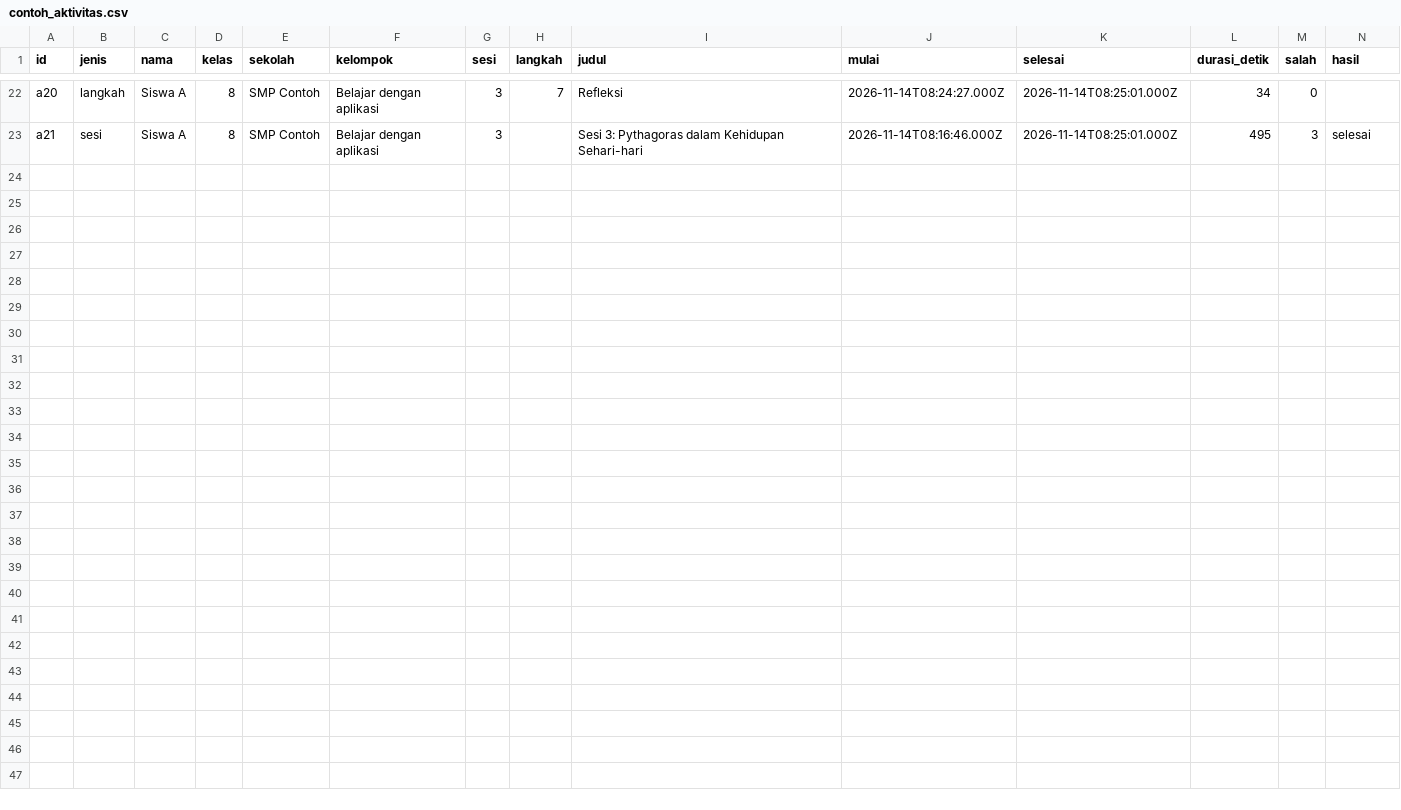
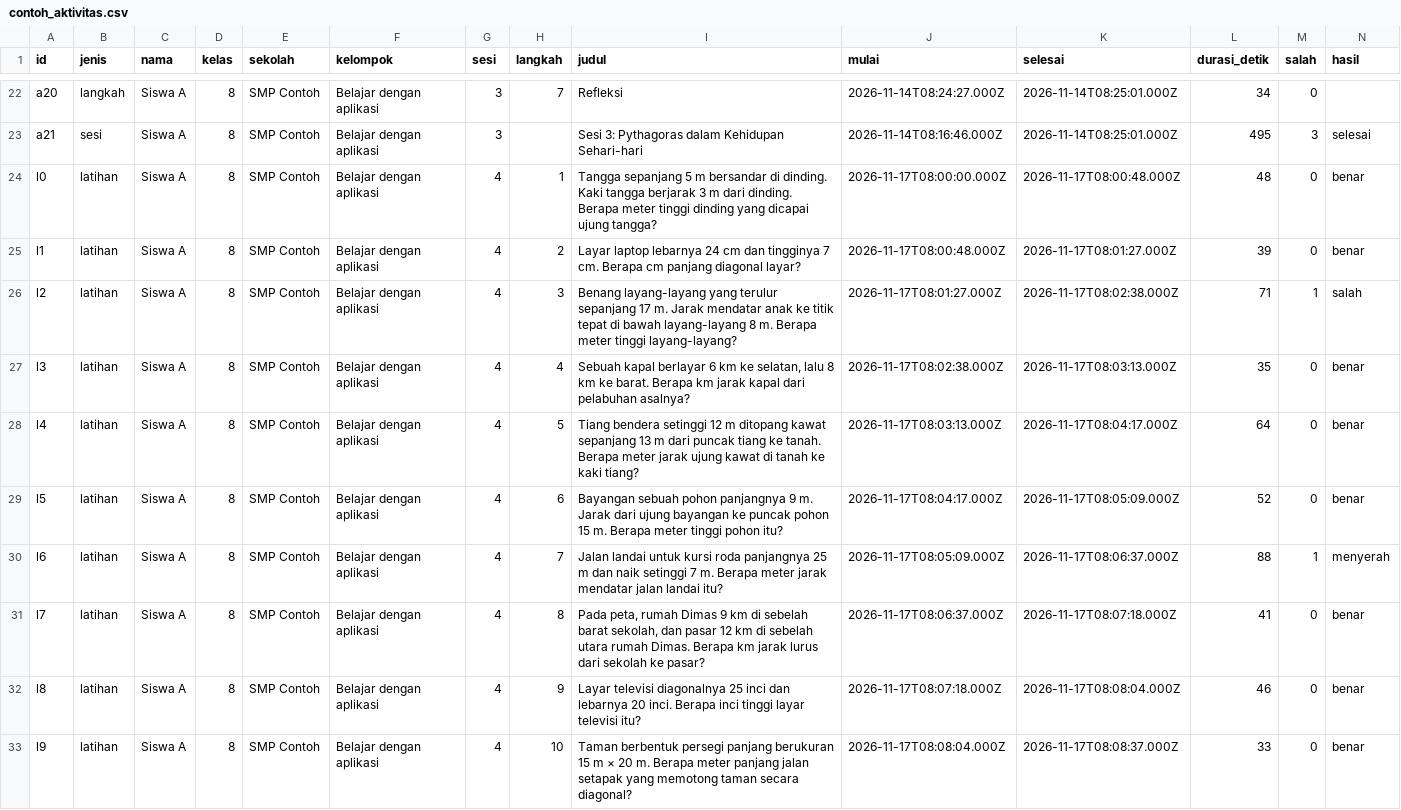
Before and after one commit to azkiahsafira/project-uas-penerapan-pythagoras-2225250013, a CSV file: analisis/contoh_aktivitas.csv, drawn as a sheet; only a part is shown, gaps mark what is left out; rows hold the shown columns only; the diff names each change by its address in the sheet, - before the commit and + after, or states it on an @@ line.

```diff
--- a/analisis/contoh_aktivitas.csv
+++ b/analisis/contoh_aktivitas.csv
+row 24: l0 | latihan | Siswa A | 8 | SMP Contoh | Belajar dengan aplikasi | 4 | 1 | Tangga sepanjang 5 m bersandar di dinding. Kaki tangga berjarak 3 m dari dinding. Berapa meter tinggi dinding yang dicapai ujung tangga? | 2026-11-17T08:00:00.000Z | 2026-11-17T08:00:48.000Z | 48 | 0 | benar
+row 25: l1 | latihan | Siswa A | 8 | SMP Contoh | Belajar dengan aplikasi | 4 | 2 | Layar laptop lebarnya 24 cm dan tingginya 7 cm. Berapa cm panjang diagonal layar? | 2026-11-17T08:00:48.000Z | 2026-11-17T08:01:27.000Z | 39 | 0 | benar
+row 26: l2 | latihan | Siswa A | 8 | SMP Contoh | Belajar dengan aplikasi | 4 | 3 | Benang layang-layang yang terulur sepanjang 17 m. Jarak mendatar anak ke titik tepat di bawah layang-layang 8 m. Berapa meter tinggi layang-layang? | 2026-11-17T08:01:27.000Z | 2026-11-17T08:02:38.000Z | 71 | 1 | salah
+row 27: l3 | latihan | Siswa A | 8 | SMP Contoh | Belajar dengan aplikasi | 4 | 4 | Sebuah kapal berlayar 6 km ke selatan, lalu 8 km ke barat. Berapa km jarak kapal dari pelabuhan asalnya? | 2026-11-17T08:02:38.000Z | 2026-11-17T08:03:13.000Z | 35 | 0 | benar
+row 28: l4 | latihan | Siswa A | 8 | SMP Contoh | Belajar dengan aplikasi | 4 | 5 | Tiang bendera setinggi 12 m ditopang kawat sepanjang 13 m dari puncak tiang ke tanah. Berapa meter jarak ujung kawat di tanah ke kaki tiang? | 2026-11-17T08:03:13.000Z | 2026-11-17T08:04:17.000Z | 64 | 0 | benar
+row 29: l5 | latihan | Siswa A | 8 | SMP Contoh | Belajar dengan aplikasi | 4 | 6 | Bayangan sebuah pohon panjangnya 9 m. Jarak dari ujung bayangan ke puncak pohon 15 m. Berapa meter tinggi pohon itu? | 2026-11-17T08:04:17.000Z | 2026-11-17T08:05:09.000Z | 52 | 0 | benar
+row 30: l6 | latihan | Siswa A | 8 | SMP Contoh | Belajar dengan aplikasi | 4 | 7 | Jalan landai untuk kursi roda panjangnya 25 m dan naik setinggi 7 m. Berapa meter jarak mendatar jalan landai itu? | 2026-11-17T08:05:09.000Z | 2026-11-17T08:06:37.000Z | 88 | 1 | menyerah
+row 31: l7 | latihan | Siswa A | 8 | SMP Contoh | Belajar dengan aplikasi | 4 | 8 | Pada peta, rumah Dimas 9 km di sebelah barat sekolah, dan pasar 12 km di sebelah utara rumah Dimas. Berapa km jarak lurus dari sekolah ke pasar? | 2026-11-17T08:06:37.000Z | 2026-11-17T08:07:18.000Z | 41 | 0 | benar
+row 32: l8 | latihan | Siswa A | 8 | SMP Contoh | Belajar dengan aplikasi | 4 | 9 | Layar televisi diagonalnya 25 inci dan lebarnya 20 inci. Berapa inci tinggi layar televisi itu? | 2026-11-17T08:07:18.000Z | 2026-11-17T08:08:04.000Z | 46 | 0 | benar
+row 33: l9 | latihan | Siswa A | 8 | SMP Contoh | Belajar dengan aplikasi | 4 | 10 | Taman berbentuk persegi panjang berukuran 15 m × 20 m. Berapa meter panjang jalan setapak yang memotong taman secara diagonal? | 2026-11-17T08:08:04.000Z | 2026-11-17T08:08:37.000Z | 33 | 0 | benar
```
Also changed, not shown: 8 other files.
